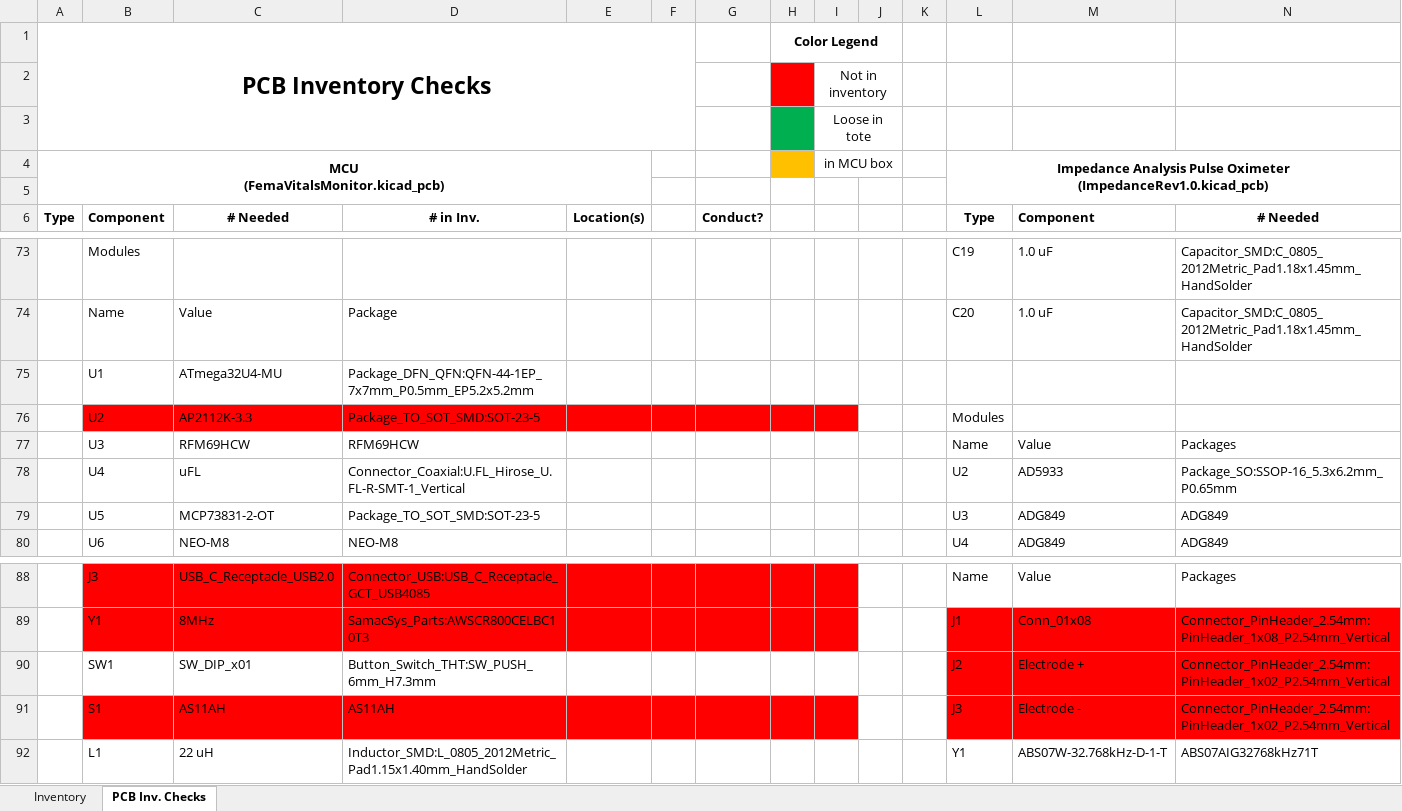
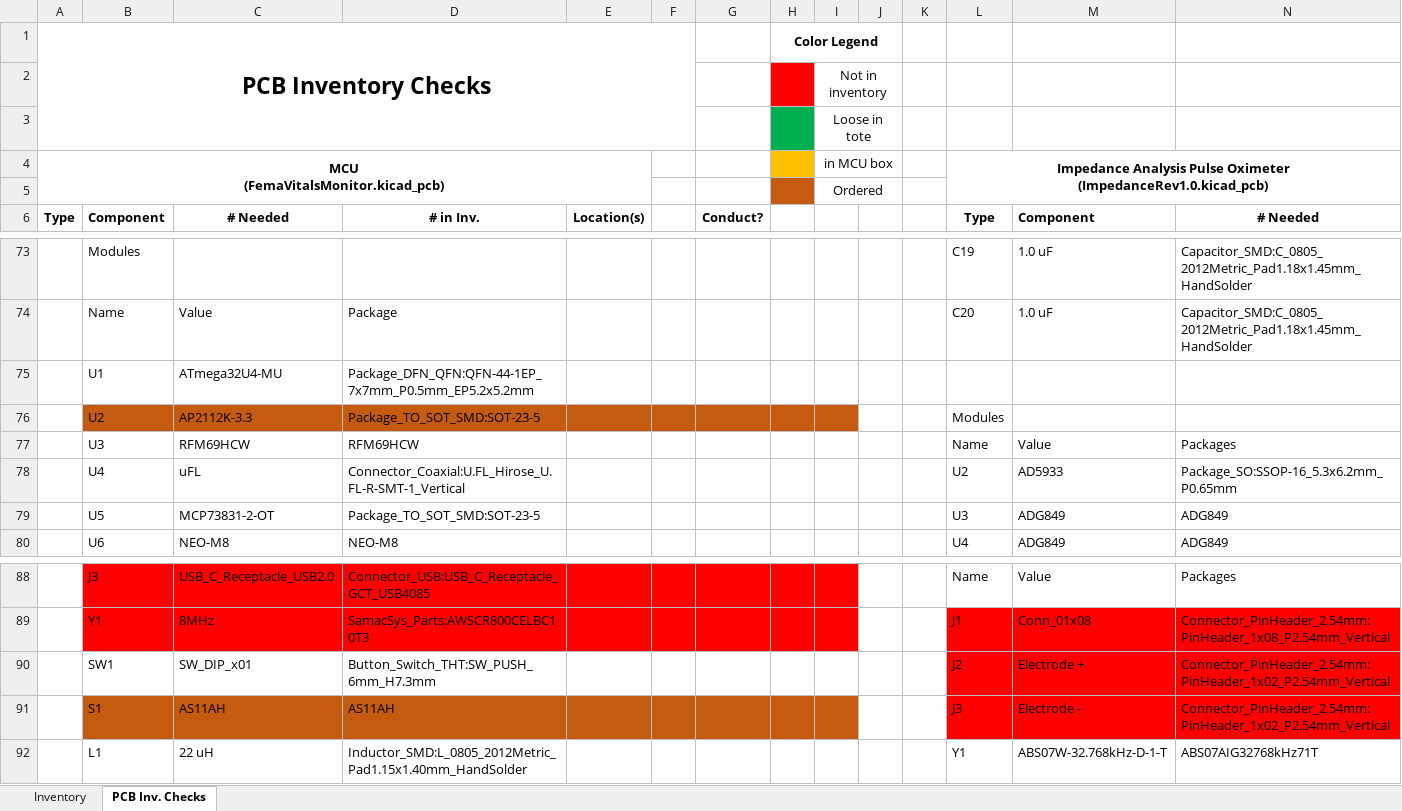
Before and after one commit to PwndaThePwner/Hydration, an Excel workbook: Inventory.xlsx, sheet PCB Inv. Checks, drawn as a sheet; only a part is shown, gaps mark what is left out; values as stored, in another font and other column widths than the file's, no borders; the diff names each change by its address in the sheet, - before the commit and + after, or states it on an @@ line.

Commit message:
3/22

```diff
--- a/Inventory.xlsx (sheet PCB Inv. Checks)
+++ b/Inventory.xlsx (sheet PCB Inv. Checks)
-H5 fill: none
+H5 fill: #C55A11
-I5: (empty)
+I5: Ordered
+I5:J5 merged
-B76:I76 fill: #FF0000
+B76:I76 fill: #C55A11
-B91:I91 fill: #FF0000
+B91:I91 fill: #C55A11
```
